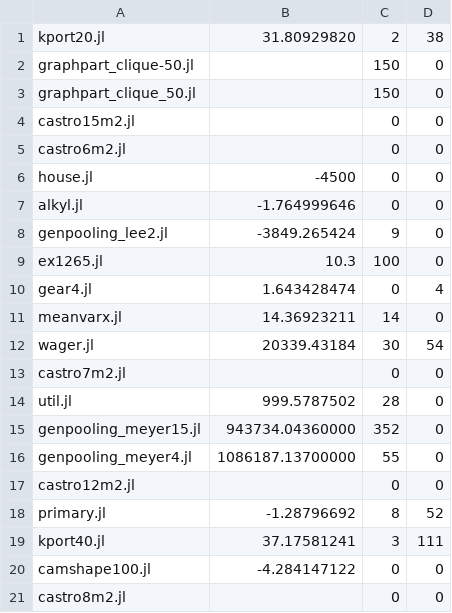
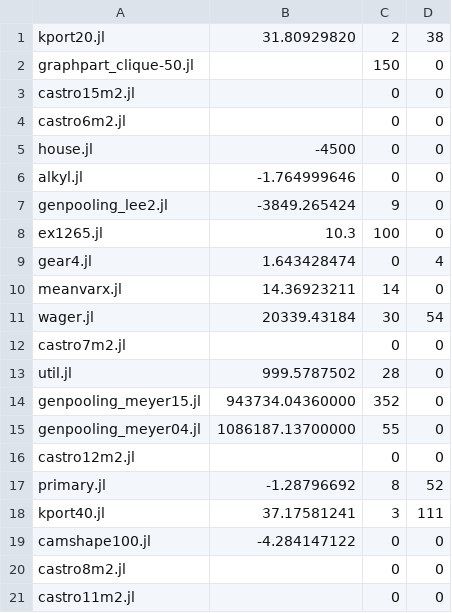
Before and after one commit to Wikunia/BnBVisual, a CSV file: data/minlib_data.csv, drawn as a sheet; only a part is shown; the shorter side is filled out with more unchanged rows.

```diff
--- a/data/minlib_data.csv
+++ b/data/minlib_data.csv
@@ -2,3 +2,2 @@ kport20.jl,31.80929820,2,38
 graphpart_clique-50.jl,,150,0
-graphpart_clique_50.jl,,150,0
 castro15m2.jl,,0,0
@@ -15,3 +14,3 @@ util.jl,999.5787502,28,0
 genpooling_meyer15.jl,943734.04360000,352,0
-genpooling_meyer4.jl,1086187.13700000,55,0
+genpooling_meyer04.jl,1086187.13700000,55,0
 castro12m2.jl,,0,0
```
Also changed, not shown: 4 other files.
